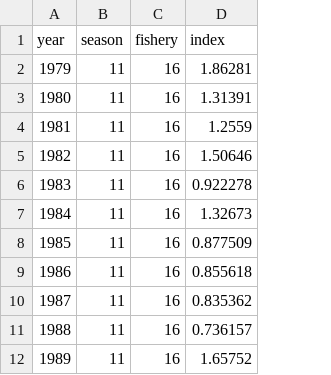
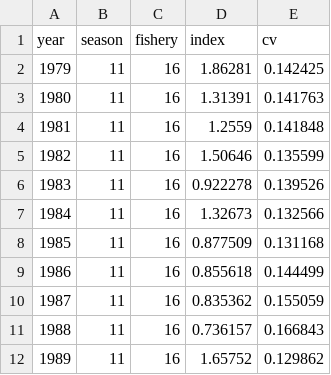
Before and after one commit to PacificCommunity/ofp-sam-mls-2025-diagnostic, a CSV file: TAF/data/cpue.csv, drawn as a sheet; only a part is shown; the diff names each change by its address in the sheet, - before the commit and + after, or states it on an @@ line.

Commit message:
Consolidate data.R script

```diff
--- a/TAF/data/cpue.csv
+++ b/TAF/data/cpue.csv
+column E (cv), rows 2-12: 0.142425 | 0.141763 | 0.141848 | 0.135599 | 0.139526 | 0.132566 | 0.131168 | 0.144499 | 0.155059 | 0.166843 | 0.129862
```
Also changed, not shown: 4 other files.
